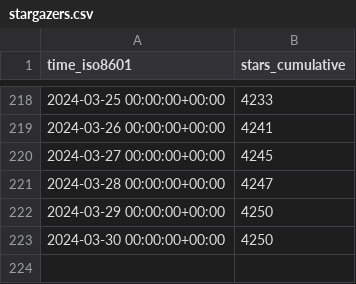
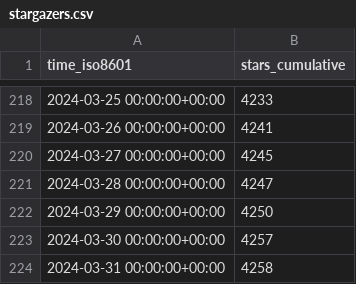
Before and after one commit to ChandanChainani/superduperdb, a CSV file: SuperDuperDB/superduperdb/ghrs-data/stargazers.csv, drawn as a sheet; only a part is shown, gaps mark what is left out.

```diff
--- a/SuperDuperDB/superduperdb/ghrs-data/stargazers.csv
+++ b/SuperDuperDB/superduperdb/ghrs-data/stargazers.csv
@@ -222,2 +222,3 @@ time_iso8601,stars_cumulative
 2024-03-29 00:00:00+00:00,4250
-2024-03-30 00:00:00+00:00,4250
+2024-03-30 00:00:00+00:00,4257
+2024-03-31 00:00:00+00:00,4258
```
